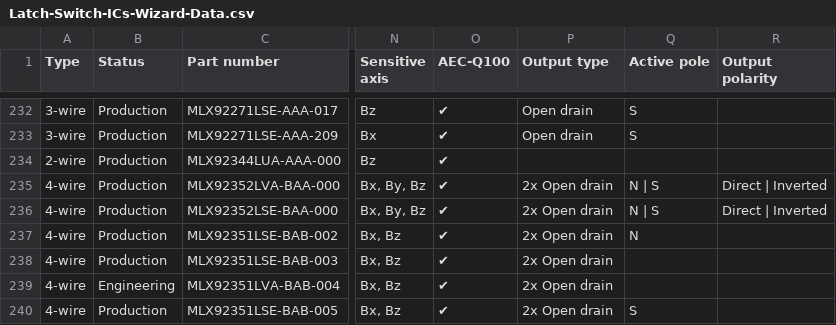
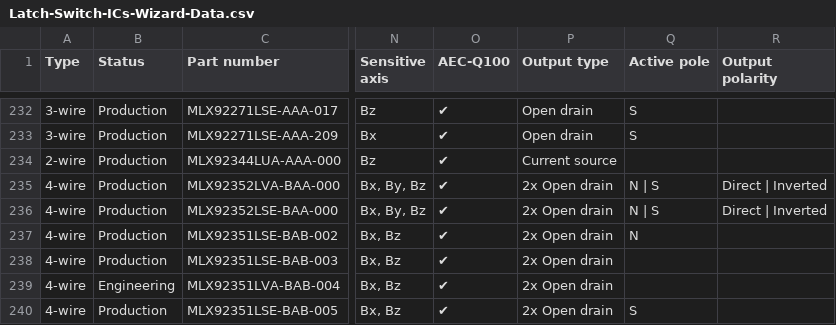
Before and after one commit to MelexisBC/Wizard--Latch-Switch-ICs-Data, a CSV file: Latch-Switch-ICs-Wizard-Data.csv, drawn as a sheet; only a part is shown, gaps mark what is left out; the diff names each change by its address in the sheet, - before the commit and + after, or states it on an @@ line.

Commit message:
Wizard - Latch and switch ICs - Google sheet updated

```diff
--- a/Latch-Switch-ICs-Wizard-Data.csv
+++ b/Latch-Switch-ICs-Wizard-Data.csv
-P234 (Output type): (empty)
+P234 (Output type): Current source
```
